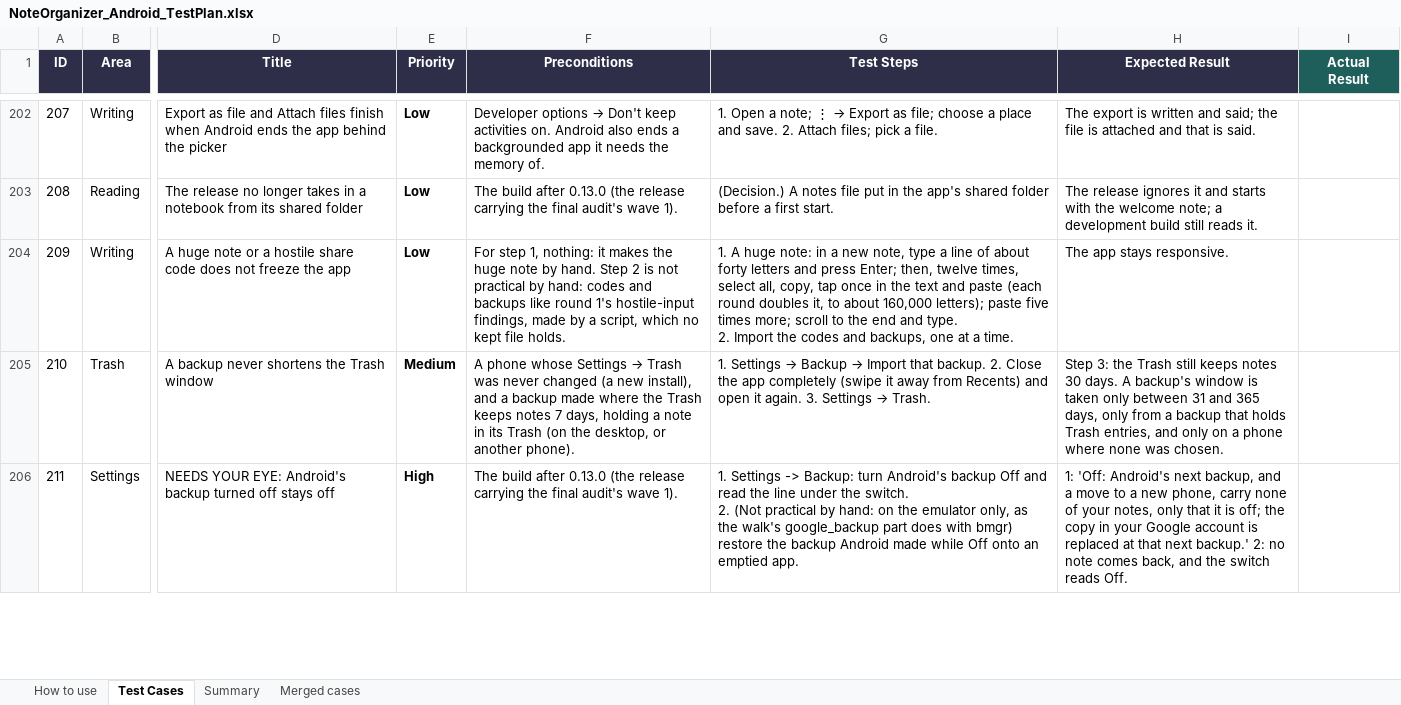
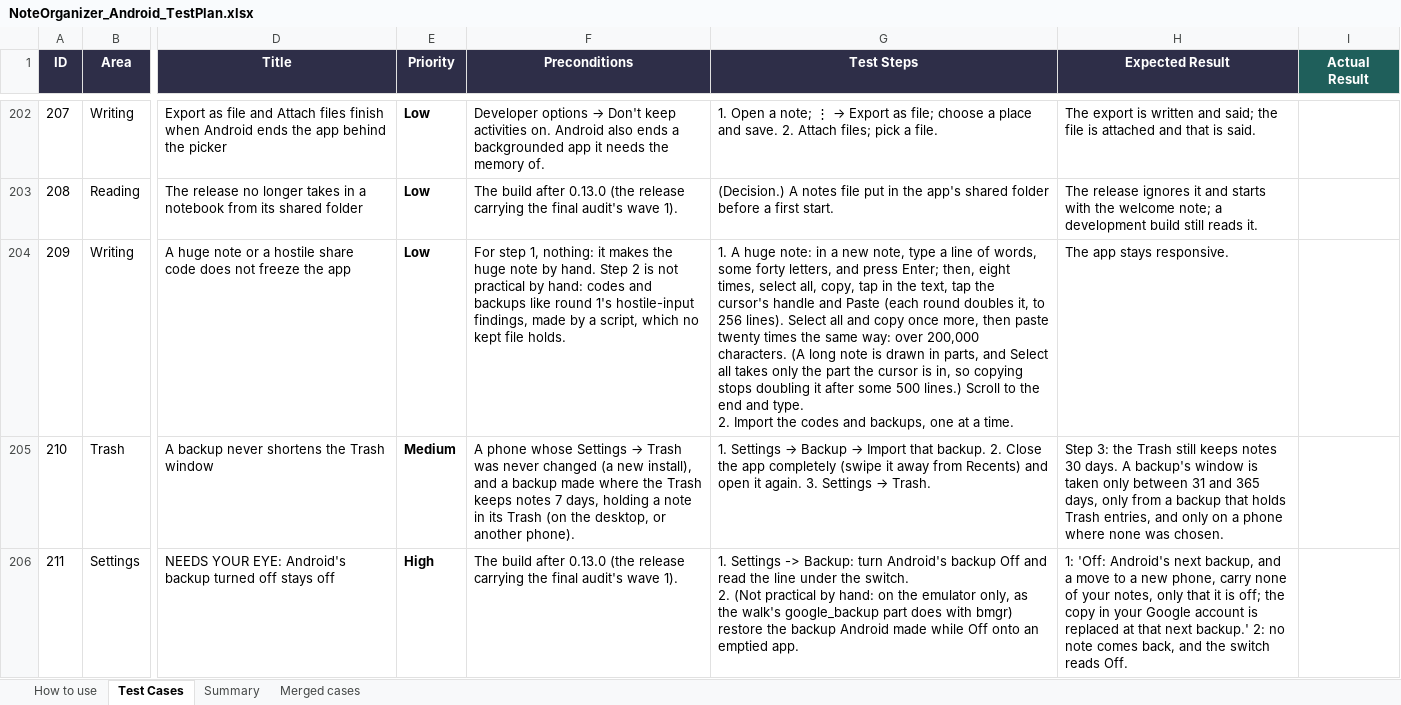
Before and after one commit to AlexandraMoldovan95/noteOrganizerForAndroid, an Excel workbook: qa/NoteOrganizer_Android_TestPlan.xlsx, sheet Test Cases, drawn as a sheet; only a part is shown, gaps mark what is left out; values as stored, in another font and other column widths than the file's, no borders; the diff covers the shown part only; the diff names each change by its address in the sheet, - before the commit and + after, or states it on an @@ line.

```diff
--- a/qa/NoteOrganizer_Android_TestPlan.xlsx (sheet Test Cases)
+++ b/qa/NoteOrganizer_Android_TestPlan.xlsx (sheet Test Cases)
-G204 (Test Steps): …line of about forty letters and press Enter; then, twelve times, select all, copy, tap once in the text and paste (each round doubles it, to about 160,000 letters); paste five times more; scroll to the…
+G204 (Test Steps): …line of words, some forty letters, and press Enter; then, eight times, select all, copy, tap in the text, tap the cursor's handle and Paste (each round doubles it, to 256 lines). Select all and copy once more, then paste twenty times the same way: over 200,000 characters. (A long note is drawn in parts, and Select all takes only the part the cursor is in, so copying stops doubling it after some 500 lines.) Scroll to the…
```
Also changed, not shown: 16 edited cells elsewhere in this sheet.
